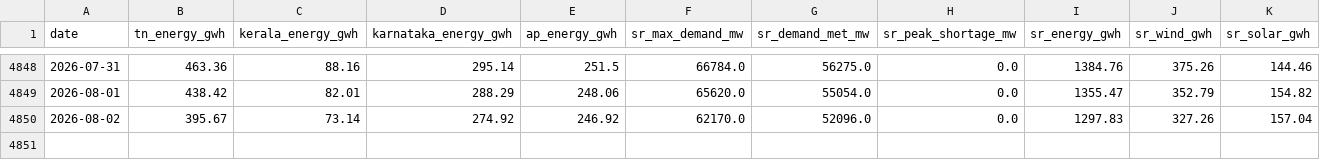
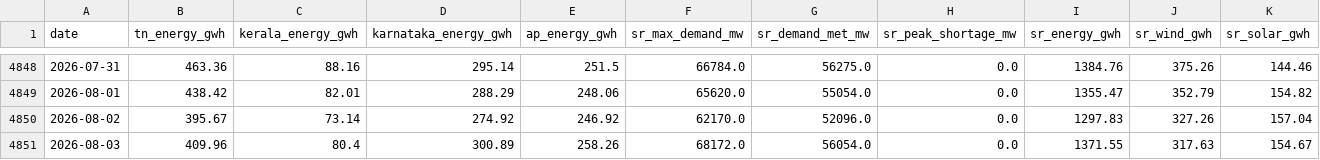
Before and after one commit to gkavin2527/tn-demand, a CSV file: data/demand_daily.csv, drawn as a sheet; only a part is shown, gaps mark what is left out; rows hold the shown columns only; the diff names each change by its address in the sheet, - before the commit and + after, or states it on an @@ line.

```diff
--- a/data/demand_daily.csv
+++ b/data/demand_daily.csv
+row 4851: 2026-08-03 | 409.96 | 80.4 | 300.89 | 258.26 | 68172.0 | 56054.0 | 0.0 | 1371.55 | 317.63 | 154.67
```
Also changed, not shown: data/weather_forecast_log.csv, 2 other files.
